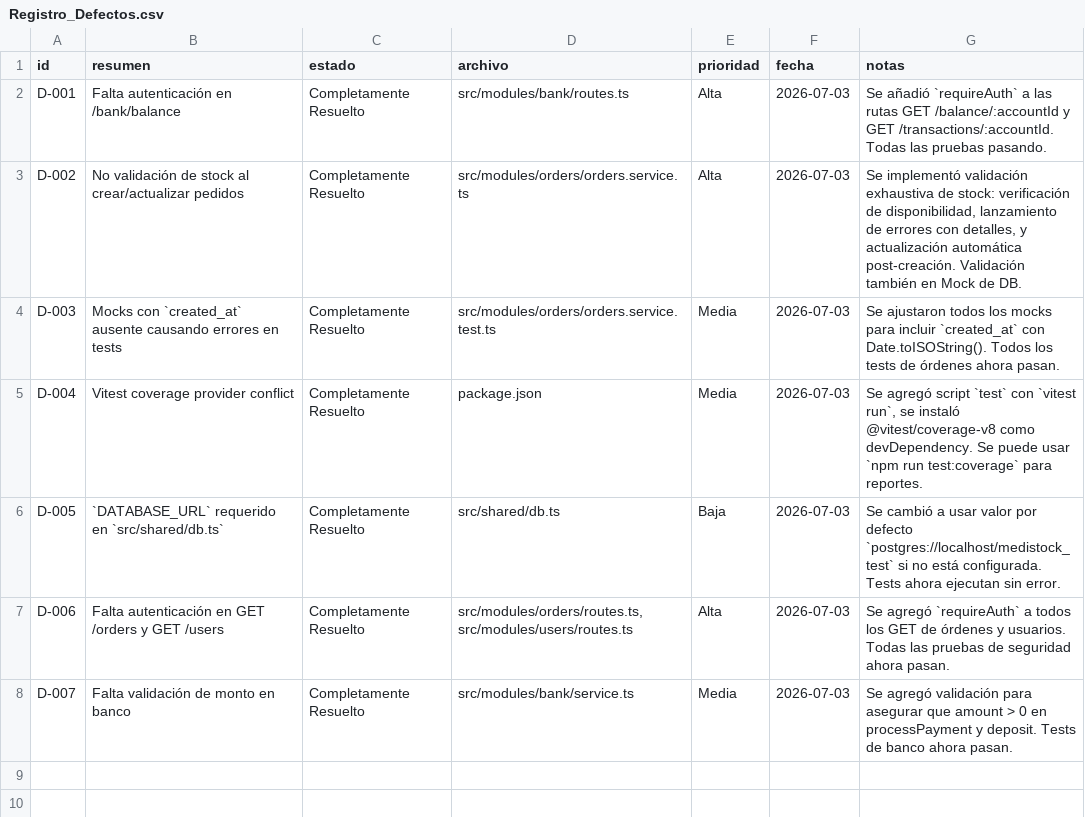
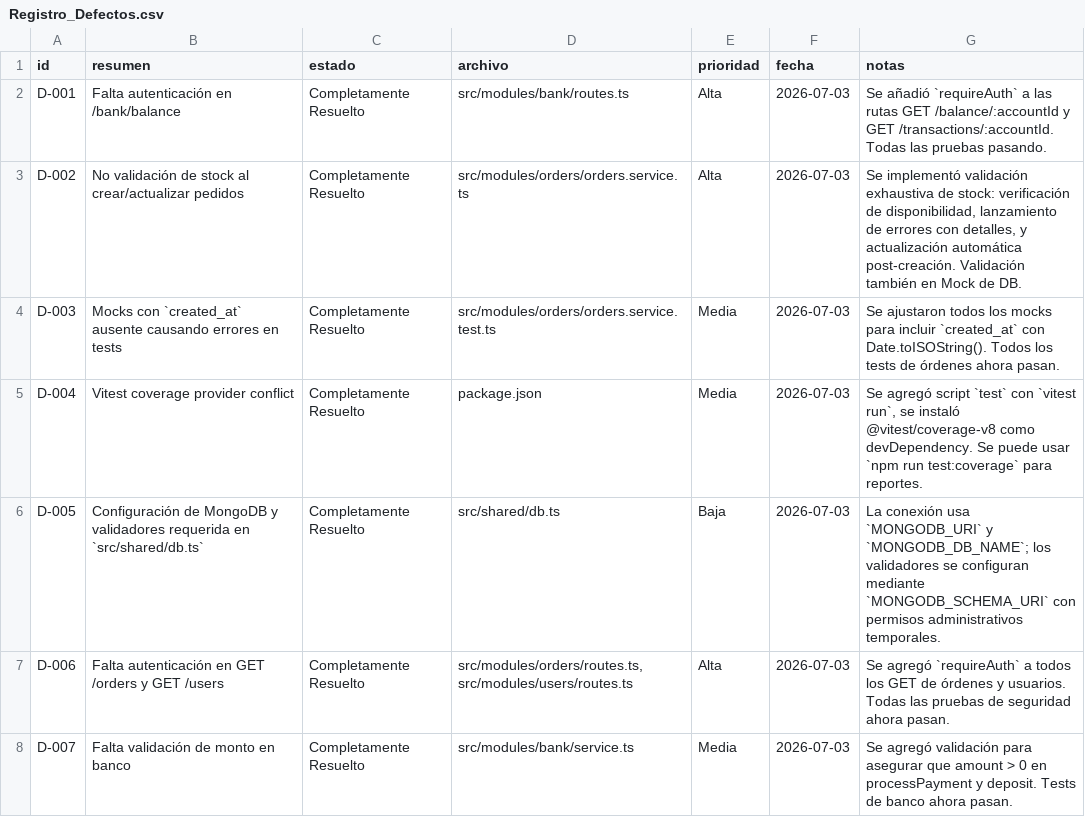
Before and after one commit to Yeferson596/proyecto_medistock, a CSV file: backend/docs/Registro_Defectos.csv, drawn as a sheet.

Commit message:
Actualizar documentación de MongoDB y Oracle

```diff
--- a/backend/docs/Registro_Defectos.csv
+++ b/backend/docs/Registro_Defectos.csv
@@ -5,3 +5,3 @@ D-003,Mocks con `created_at` ausente causando errores en tests,Completamente Res
 D-004,Vitest coverage provider conflict,Completamente Resuelto,package.json,Media,2026-07-03,"Se agregó script `test` con `vitest run`, se instaló @vitest/coverage-v8 como devDependency. Se puede usar `npm run test:coverage` para reportes."
-D-005,`DATABASE_URL` requerido en `src/shared/db.ts`,Completamente Resuelto,src/shared/db.ts,Baja,2026-07-03,"Se cambió a usar valor por defecto `postgres://localhost/medistock_test` si no está configurada. Tests ahora ejecutan sin error."
+D-005,Configuración de MongoDB y validadores requerida en `src/shared/db.ts`,Completamente Resuelto,src/shared/db.ts,Baja,2026-07-03,"La conexión usa `MONGODB_URI` y `MONGODB_DB_NAME`; los validadores se configuran mediante `MONGODB_SCHEMA_URI` con permisos administrativos temporales."
 D-006,Falta autenticación en GET /orders y GET /users,Completamente Resuelto,"src/modules/orders/routes.ts, src/modules/users/routes.ts",Alta,2026-07-03,"Se agregó `requireAuth` a todos los GET de órdenes y usuarios. Todas las pruebas de seguridad ahora pasan."
```
Also changed, not shown: 5 other files.
